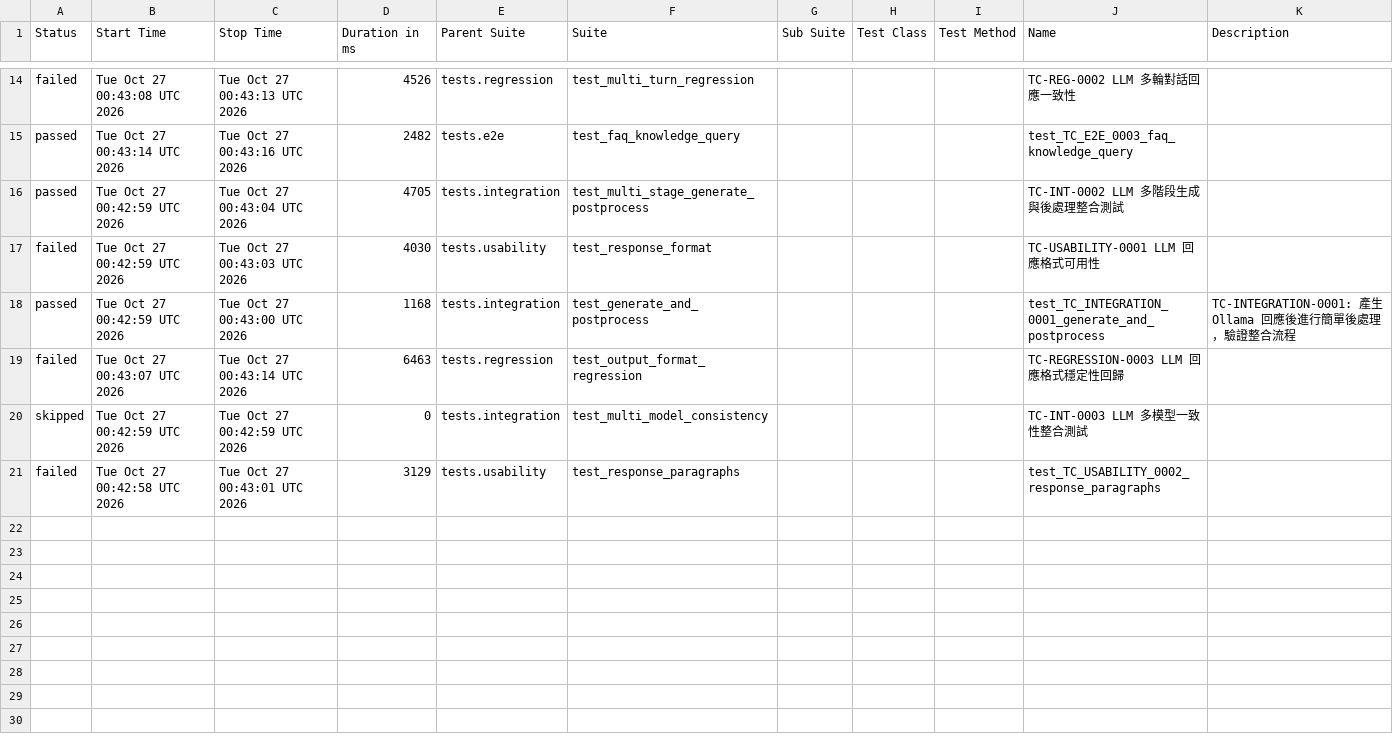
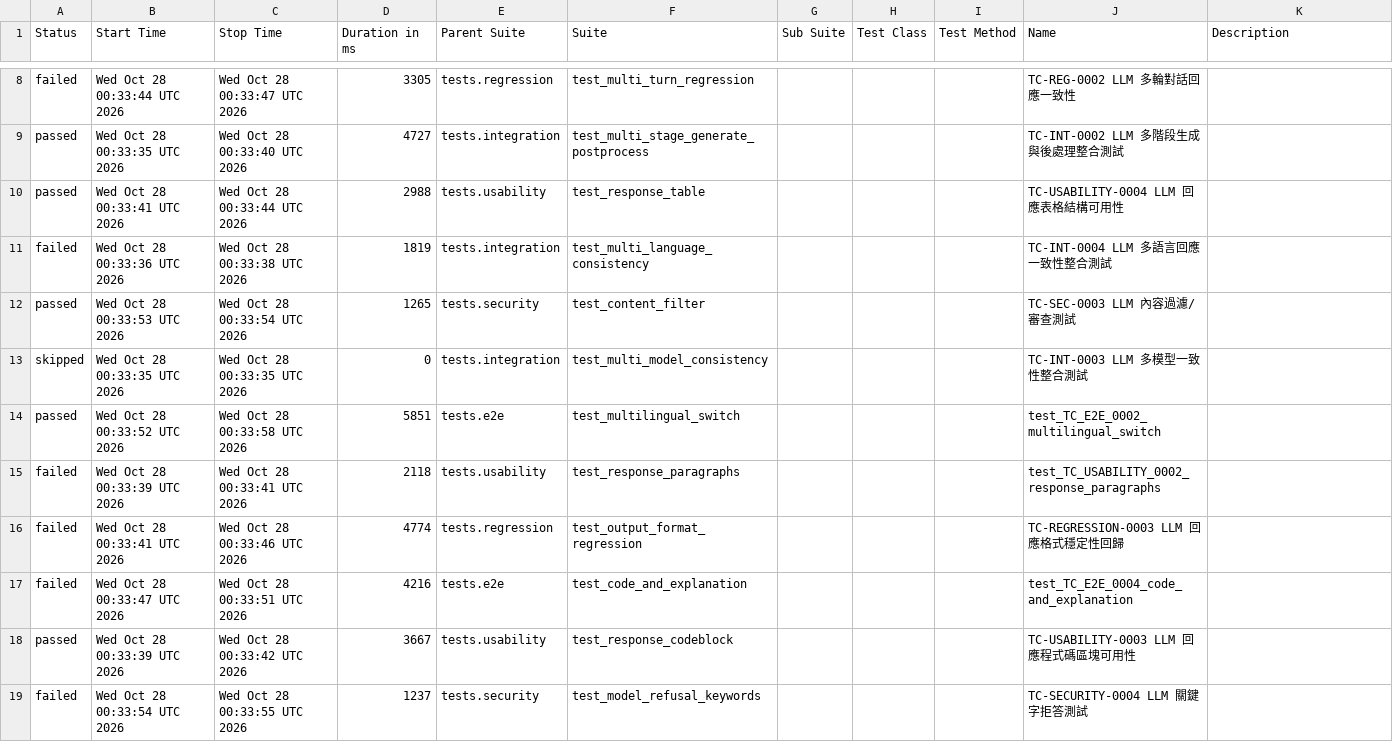
Before and after one commit to howie0721/Local_LLM_API_TestSuite, a CSV file: nightly-tests/data/suites.csv, drawn as a sheet; only a part is shown, gaps mark what is left out; the diff covers the shown part only.

```diff
--- a/nightly-tests/data/suites.csv
+++ b/nightly-tests/data/suites.csv
@@ -14,10 +10,12 @@
-"failed","Tue Oct 27 00:43:08 UTC 2026","Tue Oct 27 00:43:13 UTC 2026","4526","tests.regression","test_multi_turn_regression","","","","TC-REG-0002 LLM 多輪對話回應一致性",""
-"passed","Tue Oct 27 00:43:14 UTC 2026","Tue Oct 27 00:43:16 UTC 2026","2482","tests.e2e","test_faq_knowledge_query","","","","test_TC_E2E_0003_faq_knowledge_query",""
-"passed","Tue Oct 27 00:42:59 UTC 2026","Tue Oct 27 00:43:04 UTC 2026","4705","tests.integration","test_multi_stage_generate_postprocess","","","","TC-INT-0002 LLM 多階段生成與後處理整合測試",""
-"failed","Tue Oct 27 00:42:59 UTC 2026","Tue Oct 27 00:43:03 UTC 2026","4030","tests.usability","test_response_format","","","","TC-USABILITY-0001 LLM 回應格式可用性",""
-"passed","Tue Oct 27 00:42:59 UTC 2026","Tue Oct 27 00:43:00 UTC 2026","1168","tests.integration","test_generate_and_postprocess","","","","test_TC_INTEGRATION_0001_generate_and_postprocess","
-    TC-INTEGRATION-0001: 產生 Ollama 回應後進行簡單後處理，驗證整合流程
-    "
-"failed","Tue Oct 27 00:43:07 UTC 2026","Tue Oct 27 00:43:14 UTC 2026","6463","tests.regression","test_output_format_regression","","","","TC-REGRESSION-0003 LLM 回應格式穩定性回歸",""
-"skipped","Tue Oct 27 00:42:59 UTC 2026","Tue Oct 27 00:42:59 UTC 2026","0","tests.integration","test_multi_model_consistency","","","","TC-INT-0003 LLM 多模型一致性整合測試",""
-"failed","Tue Oct 27 00:42:58 UTC 2026","Tue Oct 27 00:43:01 UTC 2026","3129","tests.usability","test_response_paragraphs","","","","test_TC_USABILITY_0002_response_paragraphs",""
+"failed","Wed Oct 28 00:33:44 UTC 2026","Wed Oct 28 00:33:47 UTC 2026","3305","tests.regression","test_multi_turn_regression","","","","TC-REG-0002 LLM 多輪對話回應一致性",""
+"passed","Wed Oct 28 00:33:35 UTC 2026","Wed Oct 28 00:33:40 UTC 2026","4727","tests.integration","test_multi_stage_generate_postprocess","","","","TC-INT-0002 LLM 多階段生成與後處理整合測試",""
+"passed","Wed Oct 28 00:33:41 UTC 2026","Wed Oct 28 00:33:44 UTC 2026","2988","tests.usability","test_response_table","","","","TC-USABILITY-0004 LLM 回應表格結構可用性",""
+"failed","Wed Oct 28 00:33:36 UTC 2026","Wed Oct 28 00:33:38 UTC 2026","1819","tests.integration","test_multi_language_consistency","","","","TC-INT-0004 LLM 多語言回應一致性整合測試",""
+"passed","Wed Oct 28 00:33:53 UTC 2026","Wed Oct 28 00:33:54 UTC 2026","1265","tests.security","test_content_filter","","","","TC-SEC-0003 LLM 內容過濾/審查測試",""
+"skipped","Wed Oct 28 00:33:35 UTC 2026","Wed Oct 28 00:33:35 UTC 2026","0","tests.integration","test_multi_model_consistency","","","","TC-INT-0003 LLM 多模型一致性整合測試",""
+"passed","Wed Oct 28 00:33:52 UTC 2026","Wed Oct 28 00:33:58 UTC 2026","5851","tests.e2e","test_multilingual_switch","","","","test_TC_E2E_0002_multilingual_switch",""
+"failed","Wed Oct 28 00:33:39 UTC 2026","Wed Oct 28 00:33:41 UTC 2026","2118","tests.usability","test_response_paragraphs","","","","test_TC_USABILITY_0002_response_paragraphs",""
+"failed","Wed Oct 28 00:33:41 UTC 2026","Wed Oct 28 00:33:46 UTC 2026","4774","tests.regression","test_output_format_regression","","","","TC-REGRESSION-0003 LLM 回應格式穩定性回歸",""
+"failed","Wed Oct 28 00:33:47 UTC 2026","Wed Oct 28 00:33:51 UTC 2026","4216","tests.e2e","test_code_and_explanation","","","","test_TC_E2E_0004_code_and_explanation",""
+"passed","Wed Oct 28 00:33:39 UTC 2026","Wed Oct 28 00:33:42 UTC 2026","3667","tests.usability","test_response_codeblock","","","","TC-USABILITY-0003 LLM 回應程式碼區塊可用性",""
+"failed","Wed Oct 28 00:33:54 UTC 2026","Wed Oct 28 00:33:55 UTC 2026","1237","tests.security","test_model_refusal_keywords","","","","TC-SECURITY-0004 LLM 關鍵字拒答測試",""
```
Also changed, not shown: 3 added rows, 7 removed rows and 22 edited cells elsewhere in this file, 55 other files.
